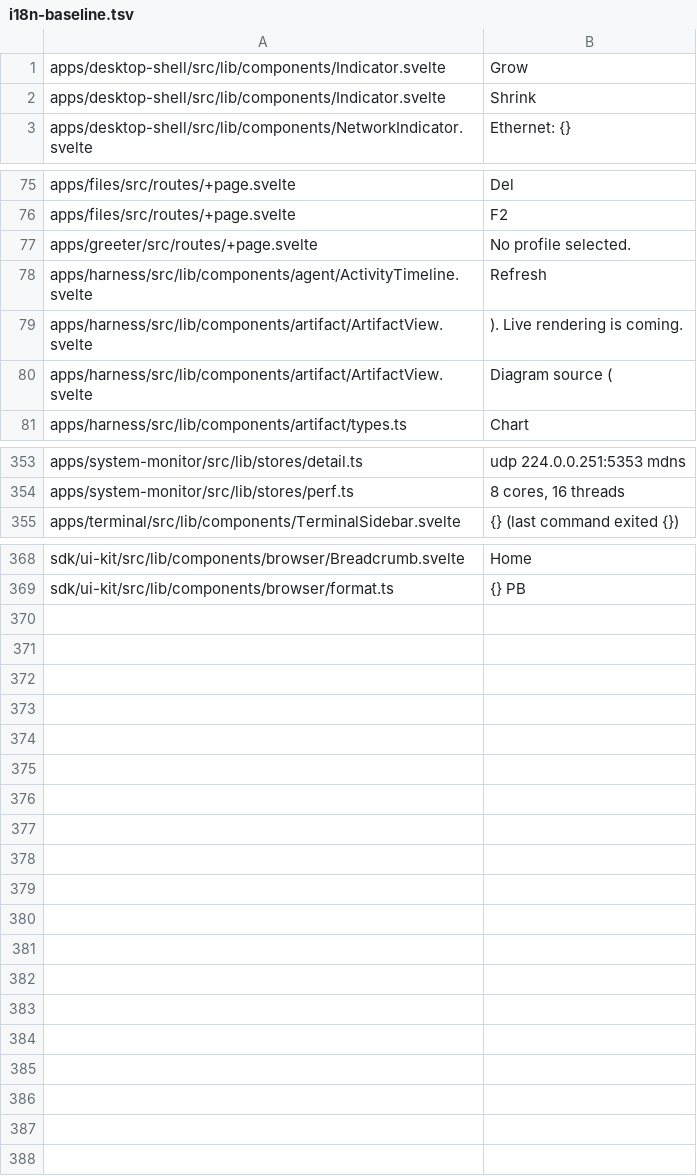
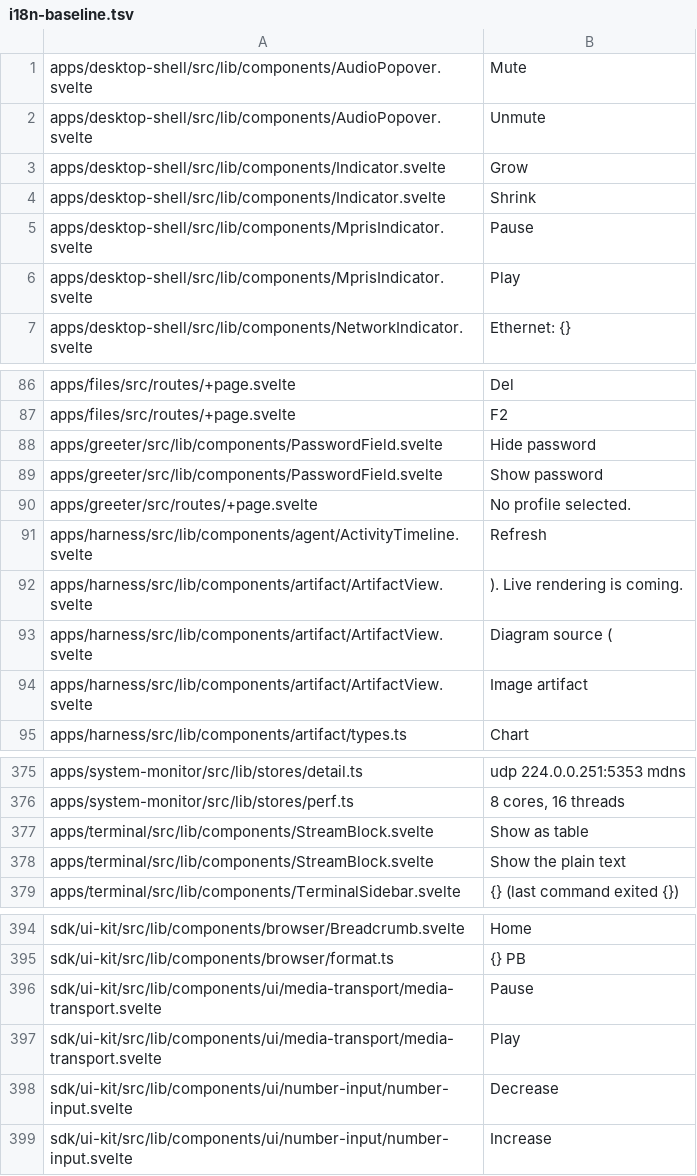
Before and after one commit to arlenos/arlen, a TSV file: dev/i18n-baseline.tsv, drawn as a sheet; only a part is shown, gaps mark what is left out; the diff covers the shown part only; the diff names each change by its address in the sheet, - before the commit and + after, or states it on an @@ line.

```diff
--- a/dev/i18n-baseline.tsv
+++ b/dev/i18n-baseline.tsv
+row 1: apps/desktop-shell/src/lib/components/AudioPopover.svelte | Mute
+row 2: apps/desktop-shell/src/lib/components/AudioPopover.svelte | Unmute
+row 5: apps/desktop-shell/src/lib/components/MprisIndicator.svelte | Pause
+row 6: apps/desktop-shell/src/lib/components/MprisIndicator.svelte | Play
+row 88: apps/greeter/src/lib/components/PasswordField.svelte | Hide password
+row 89: apps/greeter/src/lib/components/PasswordField.svelte | Show password
+row 94: apps/harness/src/lib/components/artifact/ArtifactView.svelte | Image artifact
+row 377: apps/terminal/src/lib/components/StreamBlock.svelte | Show as table
+row 378: apps/terminal/src/lib/components/StreamBlock.svelte | Show the plain text
+row 396: sdk/ui-kit/src/lib/components/ui/media-transport/media-transport.svelte | Pause
+row 397: sdk/ui-kit/src/lib/components/ui/media-transport/media-transport.svelte | Play
+row 398: sdk/ui-kit/src/lib/components/ui/number-input/number-input.svelte | Decrease
+row 399: sdk/ui-kit/src/lib/components/ui/number-input/number-input.svelte | Increase
```
Also changed, not shown: 17 added rows elsewhere in this file, 1 other file.
